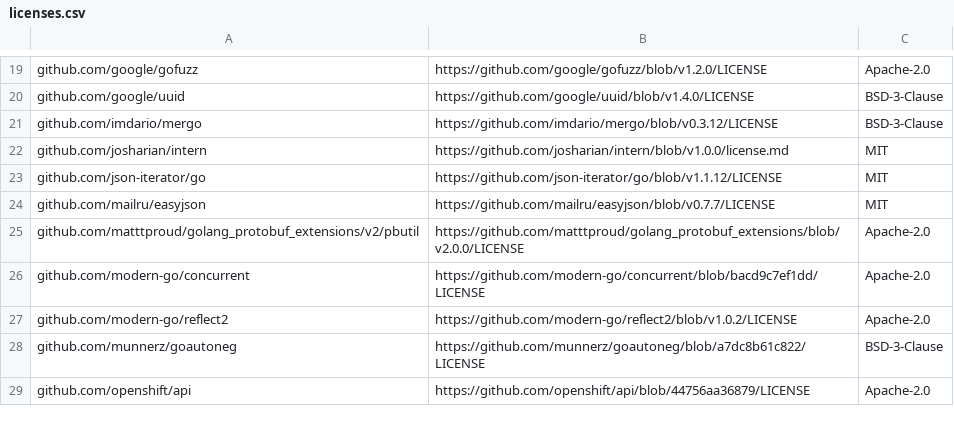
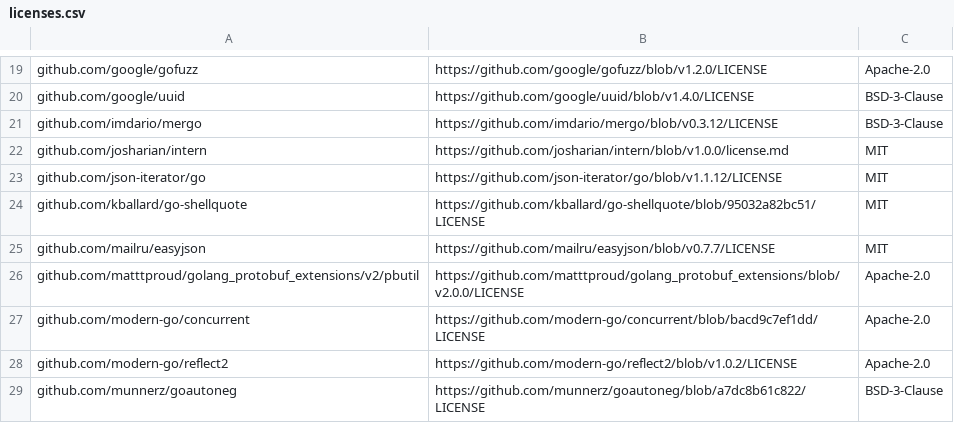
Before and after one commit to Apicurio/apicurio-registry-operator, a CSV file: docs/resources/licenses/licenses.csv, drawn as a sheet; only a part is shown, gaps mark what is left out; the shorter side is filled out with more unchanged rows.

Commit message:
fix: handle edge Java options use-case
JAVA_OPTS_APPEND content was kept even after the variable has been removed from the CR,
 when the Operator also updated Java options (HTTPS).

```diff
--- a/docs/resources/licenses/licenses.csv
+++ b/docs/resources/licenses/licenses.csv
@@ -23,2 +23,3 @@ github.com/josharian/intern,https://github.com/josharian/intern/blob/v1.0.0/lice
 github.com/json-iterator/go,https://github.com/json-iterator/go/blob/v1.1.12/LICENSE,MIT
+github.com/kballard/go-shellquote,https://github.com/kballard/go-shellquote/blob/95032a82bc51/LICENSE,MIT
 github.com/mailru/easyjson,https://github.com/mailru/easyjson/blob/v0.7.7/LICENSE,MIT
```
Also changed, not shown: 6 other files.
